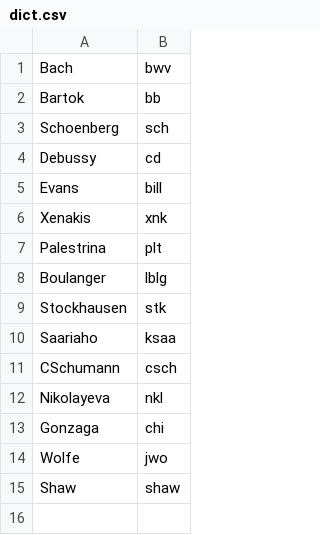
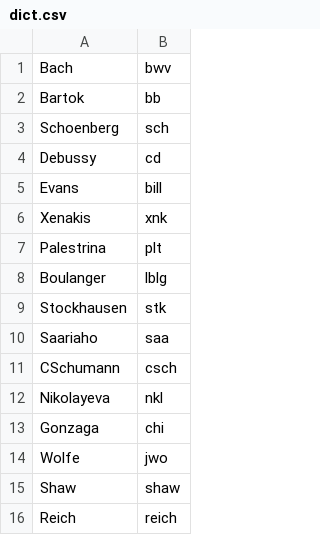
Before and after one commit to ofefo/welcomeBach, a CSV file: src/dict.csv, drawn as a sheet.

Commit message:
Rename Saariaho catalogue, add Steve Reich

```diff
--- a/src/dict.csv
+++ b/src/dict.csv
@@ -9,3 +9,3 @@ Boulanger,lblg
 Stockhausen,stk
-Saariaho,ksaa
+Saariaho,saa
 CSchumann,csch
@@ -15 +15,2 @@ Wolfe,jwo
 Shaw,shaw
+Reich,reich
```
Also changed, not shown: 5 other files.
